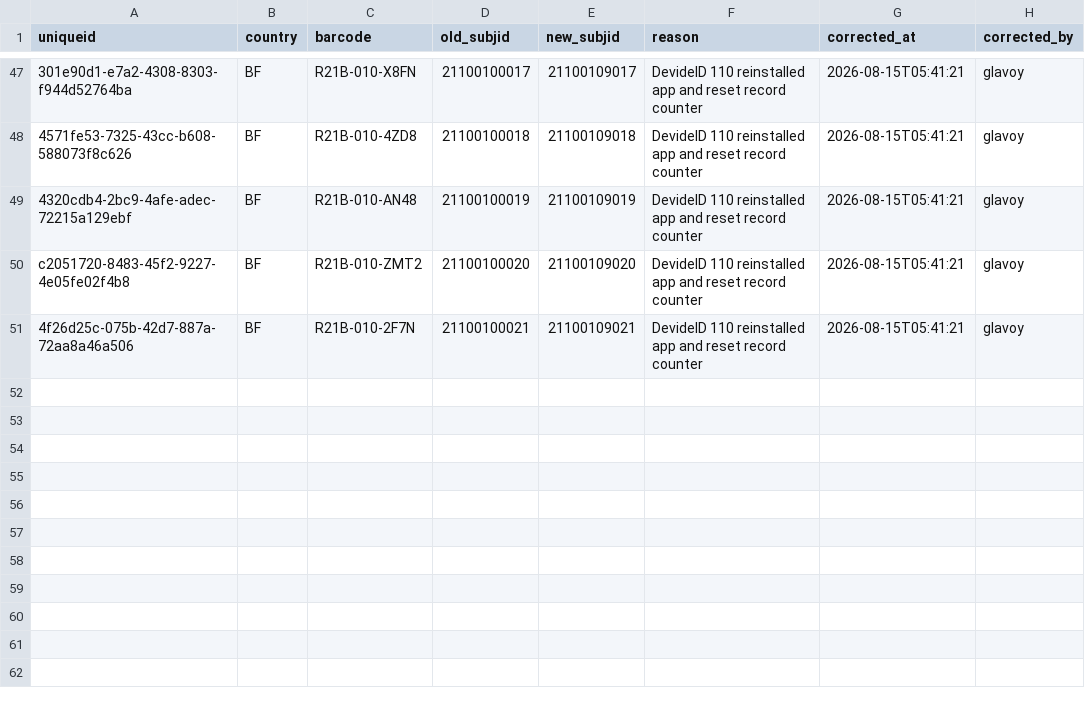
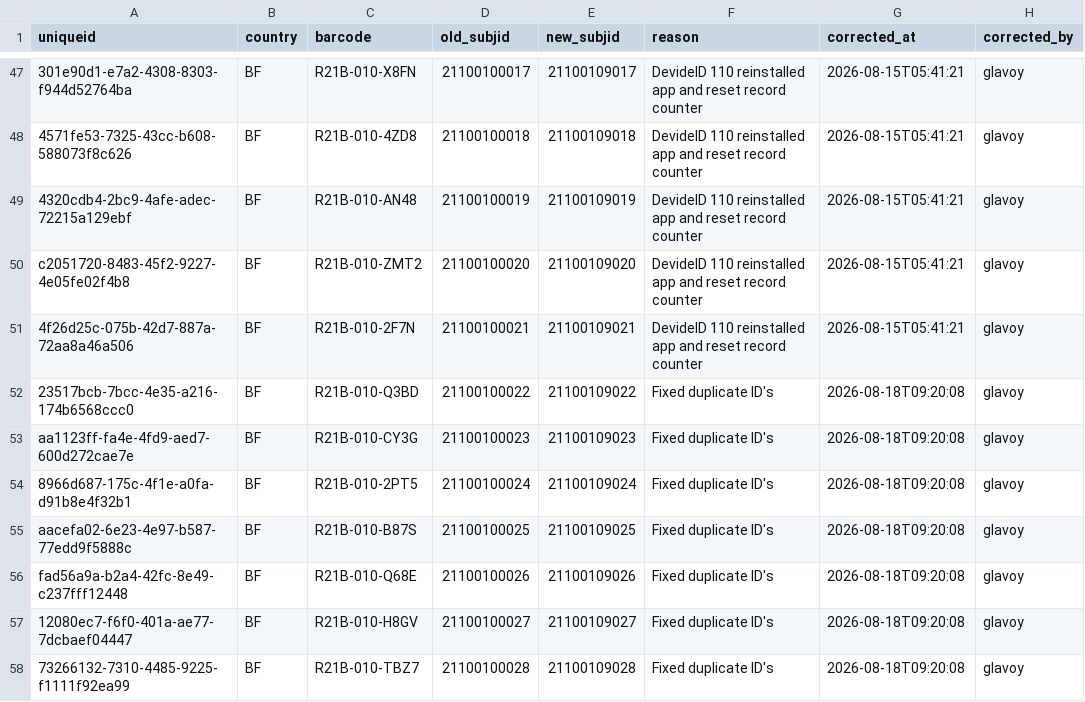
Before and after one commit to Infectious-Diseases-Research-Collab/avert_data, a CSV file: corrections/subjid_corrections.csv, drawn as a sheet; only a part is shown, gaps mark what is left out; the diff names each change by its address in the sheet, - before the commit and + after, or states it on an @@ line.

Commit message:
Fixed duplicate IDs

```diff
--- a/corrections/subjid_corrections.csv
+++ b/corrections/subjid_corrections.csv
+row 52: 23517bcb-7bcc-4e35-a216-174b6568ccc0 | BF | R21B-010-Q3BD | 21100100022 | 21100109022 | Fixed duplicate ID's | 2026-08-18T09:20:08 | glavoy
+row 53: aa1123ff-fa4e-4fd9-aed7-600d272cae7e | BF | R21B-010-CY3G | 21100100023 | 21100109023 | Fixed duplicate ID's | 2026-08-18T09:20:08 | glavoy
+row 54: 8966d687-175c-4f1e-a0fa-d91b8e4f32b1 | BF | R21B-010-2PT5 | 21100100024 | 21100109024 | Fixed duplicate ID's | 2026-08-18T09:20:08 | glavoy
+row 55: aacefa02-6e23-4e97-b587-77edd9f5888c | BF | R21B-010-B87S | 21100100025 | 21100109025 | Fixed duplicate ID's | 2026-08-18T09:20:08 | glavoy
+row 56: fad56a9a-b2a4-42fc-8e49-c237fff12448 | BF | R21B-010-Q68E | 21100100026 | 21100109026 | Fixed duplicate ID's | 2026-08-18T09:20:08 | glavoy
+row 57: 12080ec7-f6f0-401a-ae77-7dcbaef04447 | BF | R21B-010-H8GV | 21100100027 | 21100109027 | Fixed duplicate ID's | 2026-08-18T09:20:08 | glavoy
+row 58: 73266132-7310-4485-9225-f1111f92ea99 | BF | R21B-010-TBZ7 | 21100100028 | 21100109028 | Fixed duplicate ID's | 2026-08-18T09:20:08 | glavoy
```
